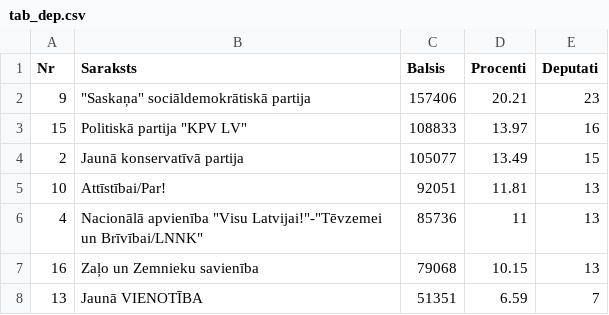
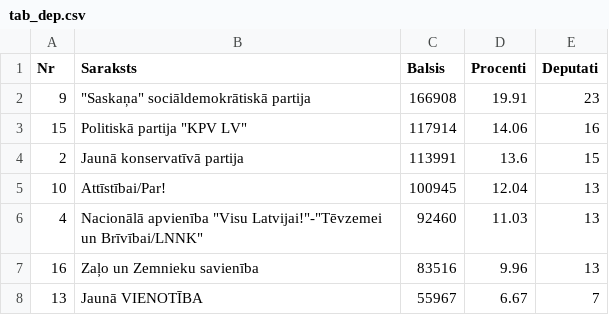
Before and after one commit to djhurio/sv2018, a CSV file: results/tab_dep.csv, drawn as a sheet.

```diff
--- a/results/tab_dep.csv
+++ b/results/tab_dep.csv
@@ -1,8 +1,8 @@
 Nr,Saraksts,Balsis,Procenti,Deputati
-9,"""Saskaņa"" sociāldemokrātiskā partija",157406,20.21,23
-15,"Politiskā partija ""KPV LV""",108833,13.97,16
-2,Jaunā konservatīvā partija,105077,13.49,15
-10,Attīstībai/Par!,92051,11.81,13
-4,"Nacionālā apvienība ""Visu Latvijai!""-""Tēvzemei un Brīvībai/LNNK""",85736,11,13
-16,Zaļo un Zemnieku savienība,79068,10.15,13
-13,Jaunā VIENOTĪBA,51351,6.59,7
+9,"""Saskaņa"" sociāldemokrātiskā partija",166908,19.91,23
+15,"Politiskā partija ""KPV LV""",117914,14.06,16
+2,Jaunā konservatīvā partija,113991,13.6,15
+10,Attīstībai/Par!,100945,12.04,13
+4,"Nacionālā apvienība ""Visu Latvijai!""-""Tēvzemei un Brīvībai/LNNK""",92460,11.03,13
+16,Zaļo un Zemnieku savienība,83516,9.96,13
+13,Jaunā VIENOTĪBA,55967,6.67,7
```
Also changed, not shown: data/dat_rez_part.csv, data/dat_rez_part_apg.csv, 2 other files.
